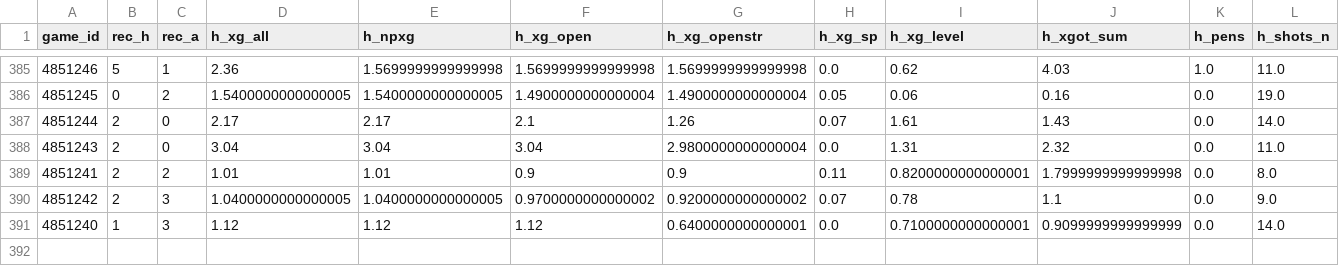
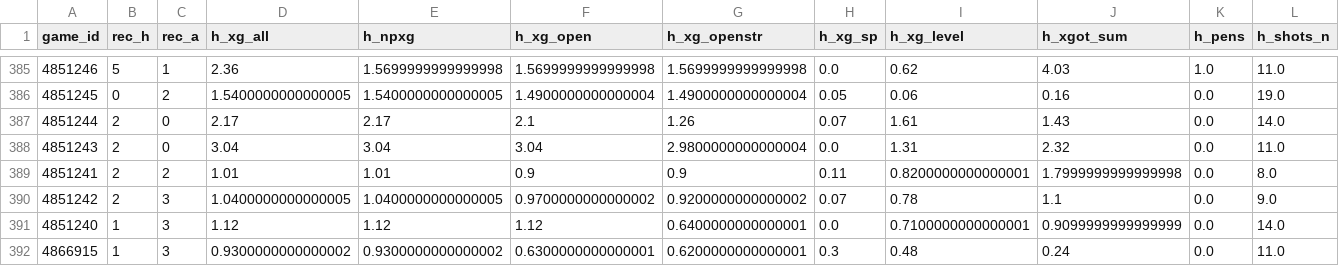
Before and after one commit to keereell/uae-bets, a CSV file: data/shots.csv, drawn as a sheet; only a part is shown, gaps mark what is left out; rows hold the shown columns only; the diff names each change by its address in the sheet, - before the commit and + after, or states it on an @@ line.

```diff
--- a/data/shots.csv
+++ b/data/shots.csv
+row 392: 4866915 | 1 | 3 | 0.9300000000000002 | 0.9300000000000002 | 0.6300000000000001 | 0.6200000000000001 | 0.3 | 0.48 | 0.24 | 0.0 | 11.0
```
Also changed, not shown: data/bets_log.csv, data/matches.csv, 2 other files.
